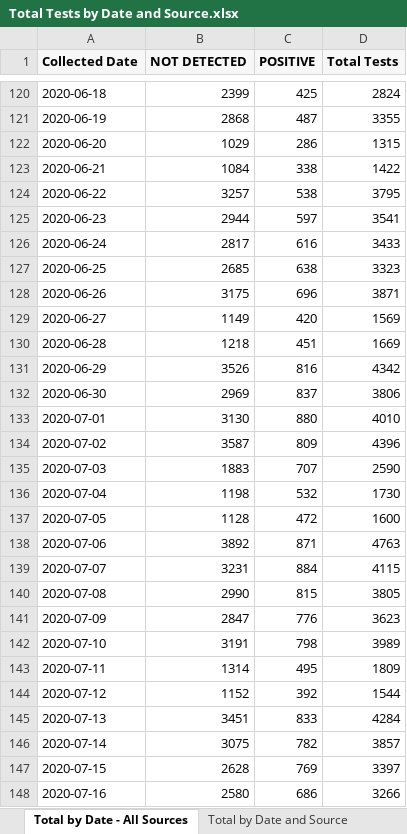
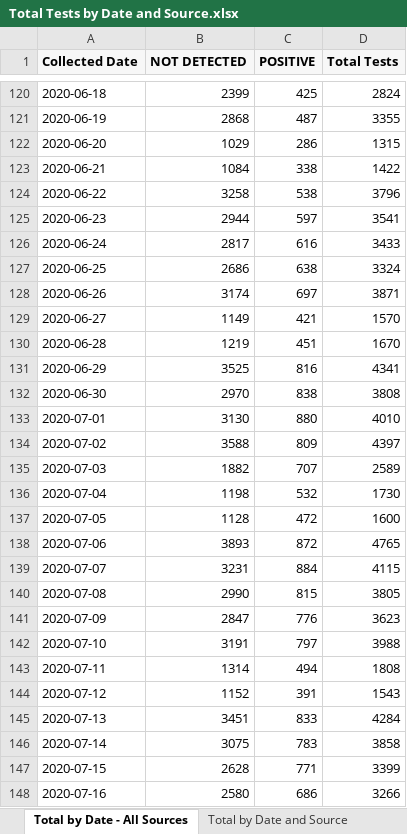
Before and after one commit to ictr/covid-19-county-R0, an Excel workbook: TMC/Total Tests by Date and Source.xlsx, sheet Total by Date - All Sources, drawn as a sheet; only a part is shown, gaps mark what is left out; values as stored, in another font and other column widths than the file's, no borders; the diff covers the shown part only; the diff names each change by its address in the sheet, - before the commit and + after, or states it on an @@ line.

```diff
--- a/TMC/Total Tests by Date and Source.xlsx (sheet Total by Date - All Sources)
+++ b/TMC/Total Tests by Date and Source.xlsx (sheet Total by Date - All Sources)
-B124 (NOT DETECTED): 3257
+B124 (NOT DETECTED): 3258
-D124 (Total Tests): 3795
+D124 (Total Tests): 3796
-B127 (NOT DETECTED): 2685
+B127 (NOT DETECTED): 2686
-D127 (Total Tests): 3323
+D127 (Total Tests): 3324
-B128 (NOT DETECTED): 3175
+B128 (NOT DETECTED): 3174
-C128 (POSITIVE): 696
+C128 (POSITIVE): 697
-C129 (POSITIVE): 420
+C129 (POSITIVE): 421
-D129 (Total Tests): 1569
+D129 (Total Tests): 1570
-B130 (NOT DETECTED): 1218
+B130 (NOT DETECTED): 1219
-D130 (Total Tests): 1669
+D130 (Total Tests): 1670
-B131 (NOT DETECTED): 3526
+B131 (NOT DETECTED): 3525
-D131 (Total Tests): 4342
+D131 (Total Tests): 4341
-B132 (NOT DETECTED): 2969
+B132 (NOT DETECTED): 2970
-C132 (POSITIVE): 837
+C132 (POSITIVE): 838
-D132 (Total Tests): 3806
+D132 (Total Tests): 3808
-B134 (NOT DETECTED): 3587
+B134 (NOT DETECTED): 3588
-D134 (Total Tests): 4396
+D134 (Total Tests): 4397
-B135 (NOT DETECTED): 1883
+B135 (NOT DETECTED): 1882
-D135 (Total Tests): 2590
+D135 (Total Tests): 2589
-B138 (NOT DETECTED): 3892
+B138 (NOT DETECTED): 3893
-C138 (POSITIVE): 871
+C138 (POSITIVE): 872
-D138 (Total Tests): 4763
+D138 (Total Tests): 4765
-C142 (POSITIVE): 798
+C142 (POSITIVE): 797
-D142 (Total Tests): 3989
+D142 (Total Tests): 3988
-C143 (POSITIVE): 495
+C143 (POSITIVE): 494
-D143 (Total Tests): 1809
+D143 (Total Tests): 1808
-C144 (POSITIVE): 392
+C144 (POSITIVE): 391
-D144 (Total Tests): 1544
+D144 (Total Tests): 1543
-C146 (POSITIVE): 782
+C146 (POSITIVE): 783
-D146 (Total Tests): 3857
+D146 (Total Tests): 3858
-C147 (POSITIVE): 769
+C147 (POSITIVE): 771
-D147 (Total Tests): 3397
+D147 (Total Tests): 3399
```
Also changed, not shown: 3 added rows, 2 removed rows and 217 edited cells elsewhere in this sheet, sheet Total by Date and Source, TSHS_CaseCountData/DSHS New County Data.xlsx, TSHS_CaseCountData/Texas COVID-19 Case Count Data by County.xlsx, 8 other files.
